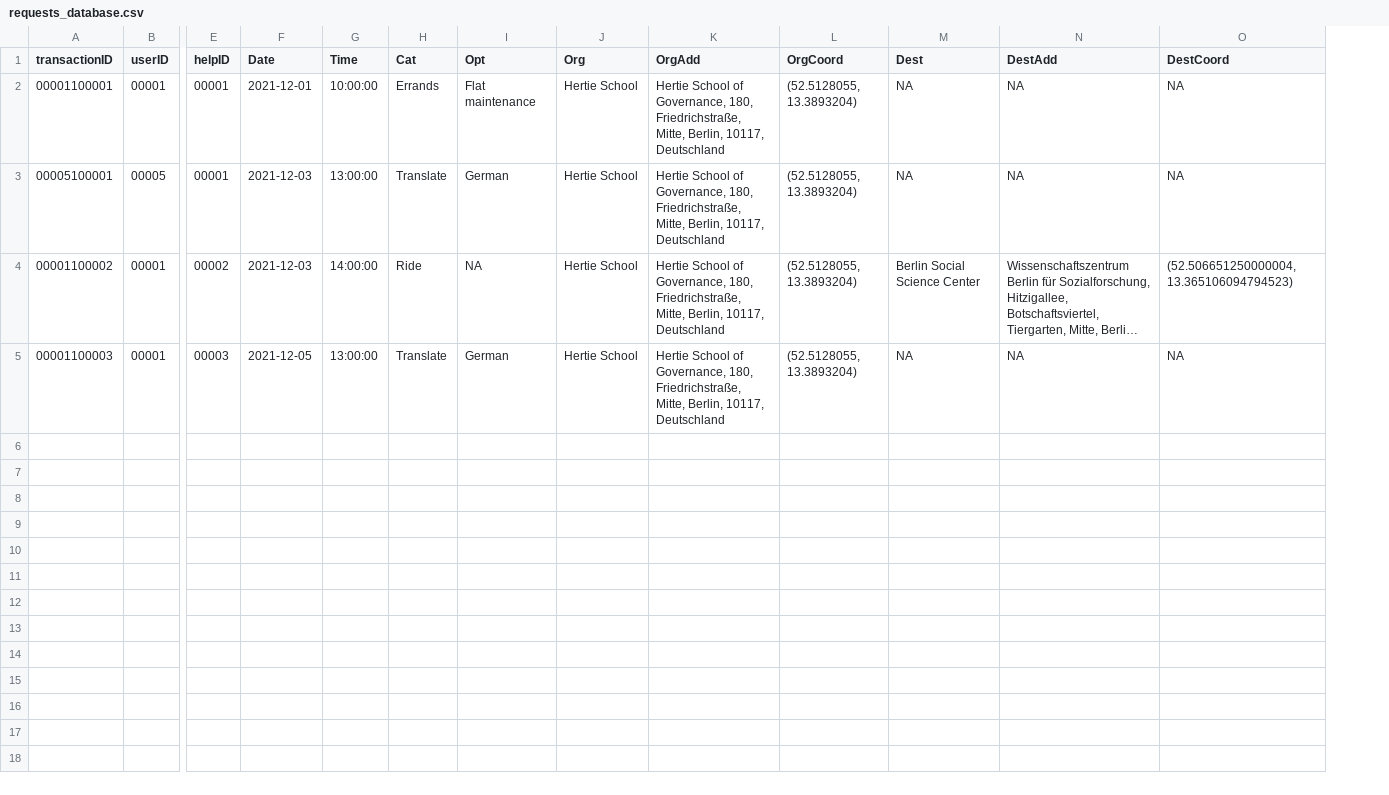
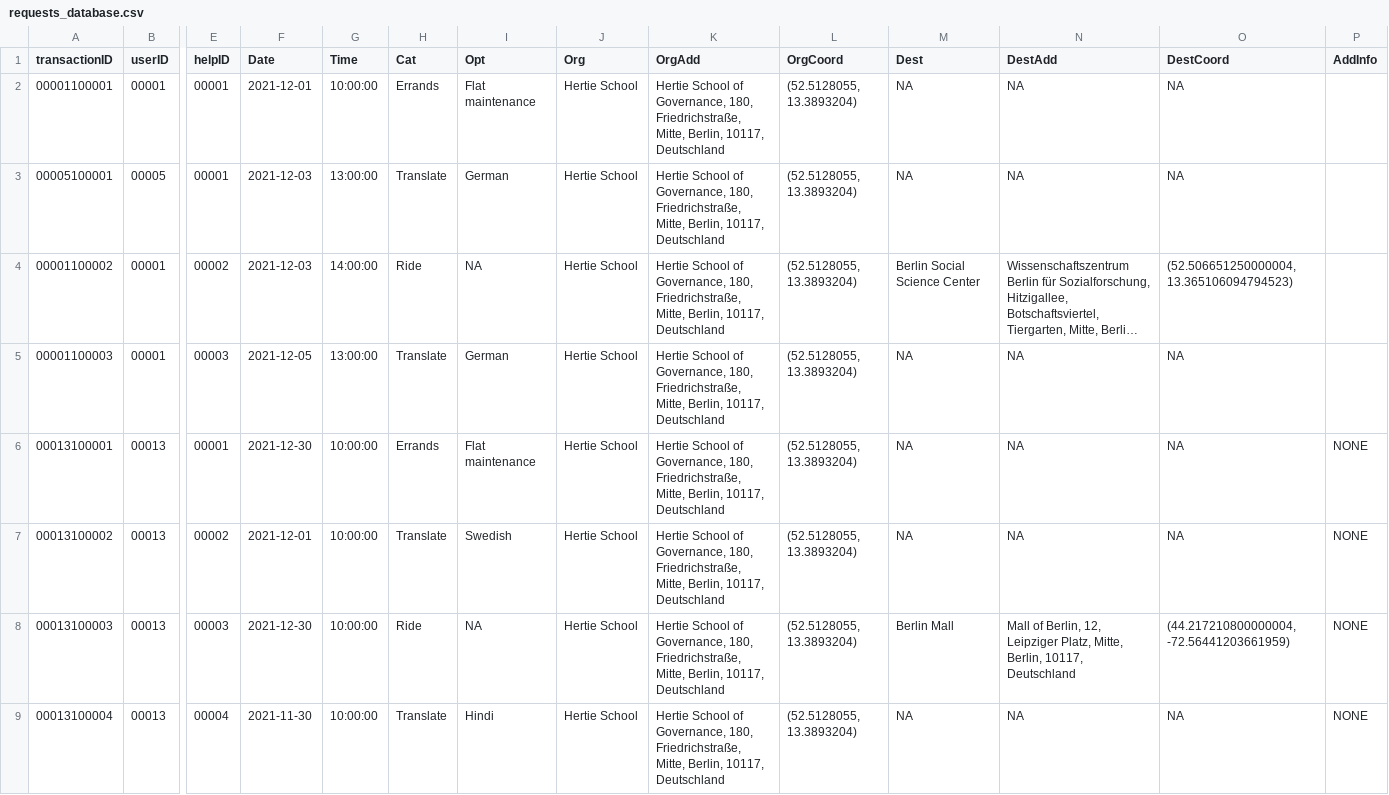
Before and after one commit to janinepdevera/GetHelp, a CSV file: data/requests_database.csv, drawn as a sheet; only a part is shown, gaps mark what is left out; long unchanged cells end in …; rows hold the shown columns only; the diff names each change by its address in the sheet, - before the commit and + after, or states it on an @@ line.

Commit message:
databases (updated)

```diff
--- a/data/requests_database.csv
+++ b/data/requests_database.csv
+column P (AddInfo), empty
+row 6: 00013100001 | 00013 | 00001 | 2021-12-30 | 10:00:00 | Errands | Flat maintenance | Hertie School | Hertie School of Governance, 180, Friedrichstraße, Mitte, Berlin, 10117, Deutschland | (52.5128055, 13.3893204) | NA | NA | NA | NONE
+row 7: 00013100002 | 00013 | 00002 | 2021-12-01 | 10:00:00 | Translate | Swedish | Hertie School | Hertie School of Governance, 180, Friedrichstraße, Mitte, Berlin, 10117, Deutschland | (52.5128055, 13.3893204) | NA | NA | NA | NONE
+row 8: 00013100003 | 00013 | 00003 | 2021-12-30 | 10:00:00 | Ride | NA | Hertie School | Hertie School of Governance, 180, Friedrichstraße, Mitte, Berlin, 10117, Deutschland | (52.5128055, 13.3893204) | Berlin Mall | Mall of Berlin, 12, Leipziger Platz, Mitte, Berlin, 10117, Deutschland | (44.217210800000004, -72.56441203661959) | NONE
+row 9: 00013100004 | 00013 | 00004 | 2021-11-30 | 10:00:00 | Translate | Hindi | Hertie School | Hertie School of Governance, 180, Friedrichstraße, Mitte, Berlin, 10117, Deutschland | (52.5128055, 13.3893204) | NA | NA | NA | NONE
```
Also changed, not shown: data/credentials_database.csv, data/support_database.csv.
